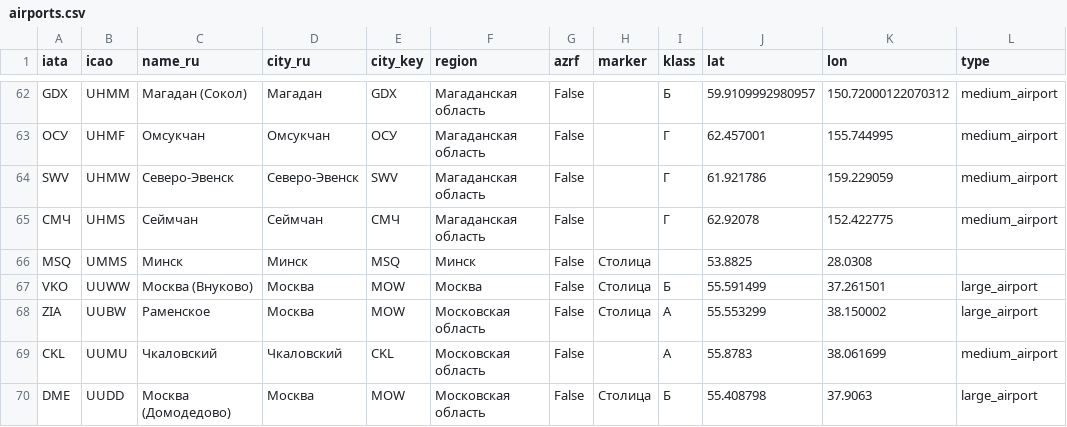
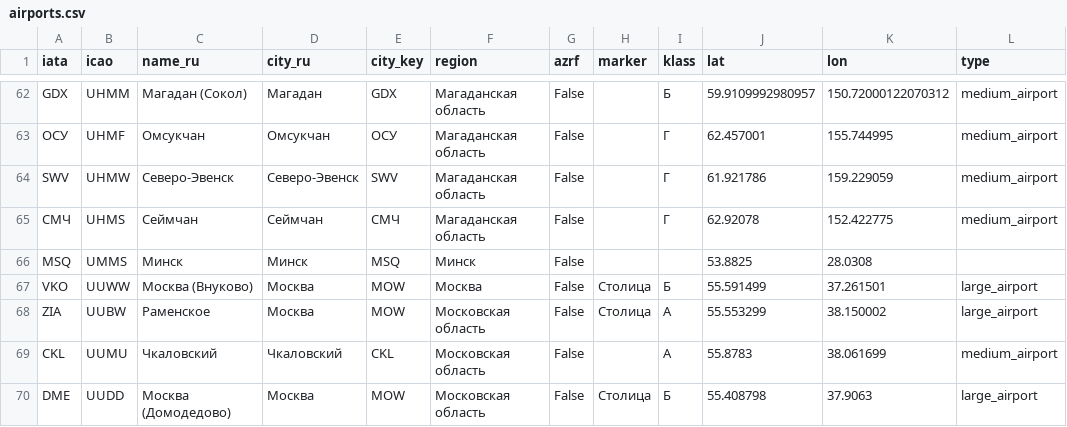
Before and after one commit to evidencecenter/poradata_TheSkyOverTheArctic, a CSV file: data/processed/airports.csv, drawn as a sheet; only a part is shown, gaps mark what is left out; the diff names each change by its address in the sheet, - before the commit and + after, or states it on an @@ line.

```diff
--- a/data/processed/airports.csv
+++ b/data/processed/airports.csv
-H66 (marker): Столица
+H66 (marker): (empty)
```
Also changed, not shown: 15 other files.
